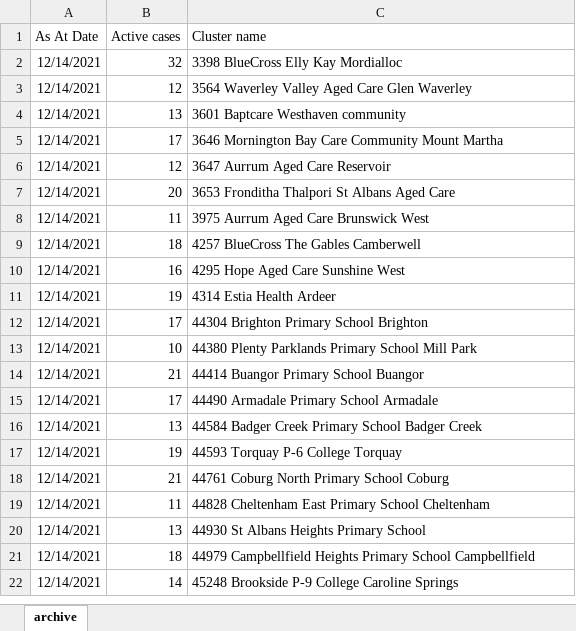
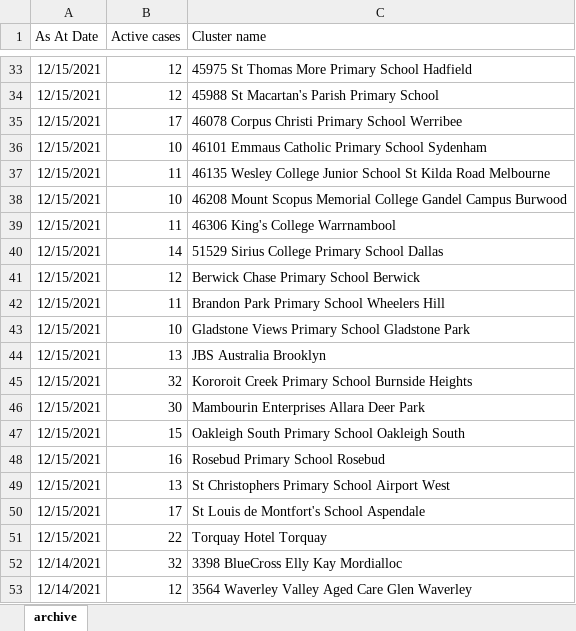
Before and after one commit to Mike-Honey/covid-19-outbreak-paths, an Excel workbook: vic-key-outbreaks_archive.xlsx, sheet archive, drawn as a sheet; only a part is shown, gaps mark what is left out; the shorter side is filled out with more unchanged rows; values as stored, in another font and other column widths than the file's, no borders; table styles not drawn; the diff covers the shown part only; the diff names each change by its address in the sheet, - before the commit and + after, or states it on an @@ line.

```diff
--- a/vic-key-outbreaks_archive.xlsx (sheet archive)
+++ b/vic-key-outbreaks_archive.xlsx (sheet archive)
+row 33: 12/15/2021 | 12 | 45975 St Thomas More Primary School Hadfield
+row 34: 12/15/2021 | 12 | 45988 St Macartan's Parish Primary School
+row 35: 12/15/2021 | 17 | 46078 Corpus Christi Primary School Werribee
+row 36: 12/15/2021 | 10 | 46101 Emmaus Catholic Primary School Sydenham
+row 37: 12/15/2021 | 11 | 46135 Wesley College Junior School St Kilda Road Melbourne
+row 38: 12/15/2021 | 10 | 46208 Mount Scopus Memorial College Gandel Campus Burwood
+row 39: 12/15/2021 | 11 | 46306 King's College Warrnambool
+row 40: 12/15/2021 | 14 | 51529 Sirius College Primary School Dallas
+row 41: 12/15/2021 | 12 | Berwick Chase Primary School Berwick
+row 42: 12/15/2021 | 11 | Brandon Park Primary School Wheelers Hill
+row 43: 12/15/2021 | 10 | Gladstone Views Primary School Gladstone Park
+row 44: 12/15/2021 | 13 | JBS Australia Brooklyn
+row 45: 12/15/2021 | 32 | Kororoit Creek Primary School Burnside Heights
+row 46: 12/15/2021 | 30 | Mambourin Enterprises Allara Deer Park
+row 47: 12/15/2021 | 15 | Oakleigh South Primary School Oakleigh South
+row 48: 12/15/2021 | 16 | Rosebud Primary School Rosebud
+row 49: 12/15/2021 | 13 | St Christophers Primary School Airport West
+row 50: 12/15/2021 | 17 | St Louis de Montfort's School Aspendale
+row 51: 12/15/2021 | 22 | Torquay Hotel Torquay
```
Also changed, not shown: 31 added rows elsewhere in this sheet, vic-key-outbreaks_0.xlsx.
